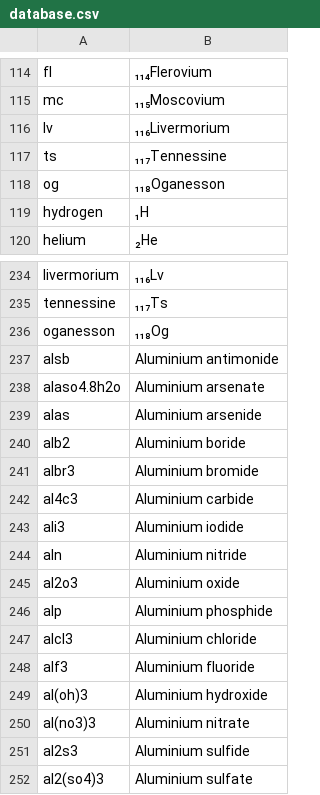
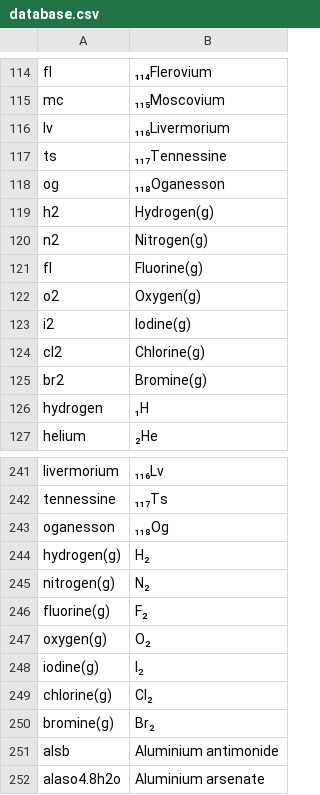
Before and after one commit to imSakibSadman/chem-symbol-to-compound, a CSV file: database.csv, drawn as a sheet; only a part is shown, gaps mark what is left out; the shorter side is filled out with more unchanged rows; the diff names each change by its address in the sheet, - before the commit and + after, or states it on an @@ line.

Commit message:
added diatomic elements

```diff
--- a/database.csv
+++ b/database.csv
+row 119: h2 | Hydrogen(g)
+row 120: n2 | Nitrogen(g)
+row 121: fl | Fluorine(g)
+row 122: o2 | Oxygen(g)
+row 123: i2 | Iodine(g)
+row 124: cl2 | Chlorine(g)
+row 125: br2 | Bromine(g)
+row 244: hydrogen(g) | H₂
+row 245: nitrogen(g) | N₂
+row 246: fluorine(g) | F₂
+row 247: oxygen(g) | O₂
+row 248: iodine(g) | I₂
+row 249: chlorine(g) | Cl₂
+row 250: bromine(g) | Br₂
```
